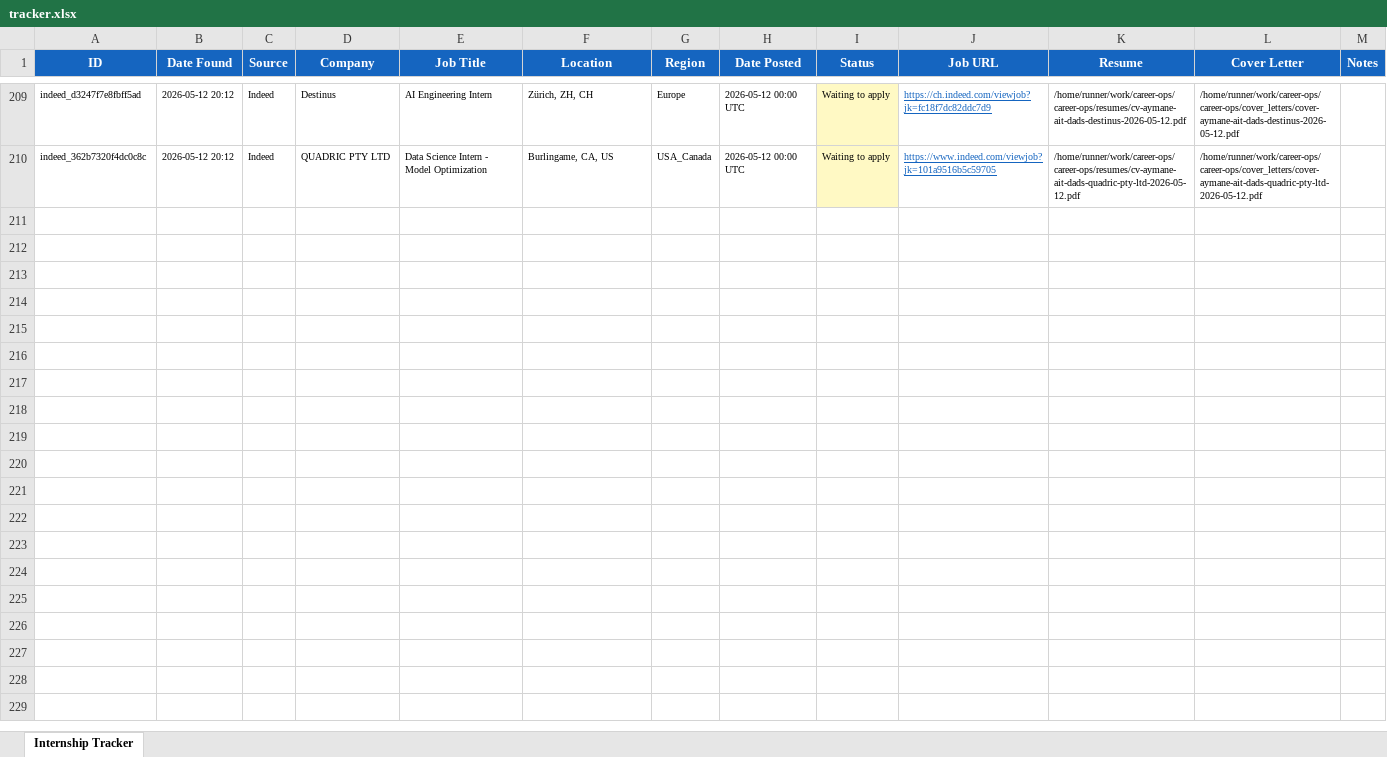
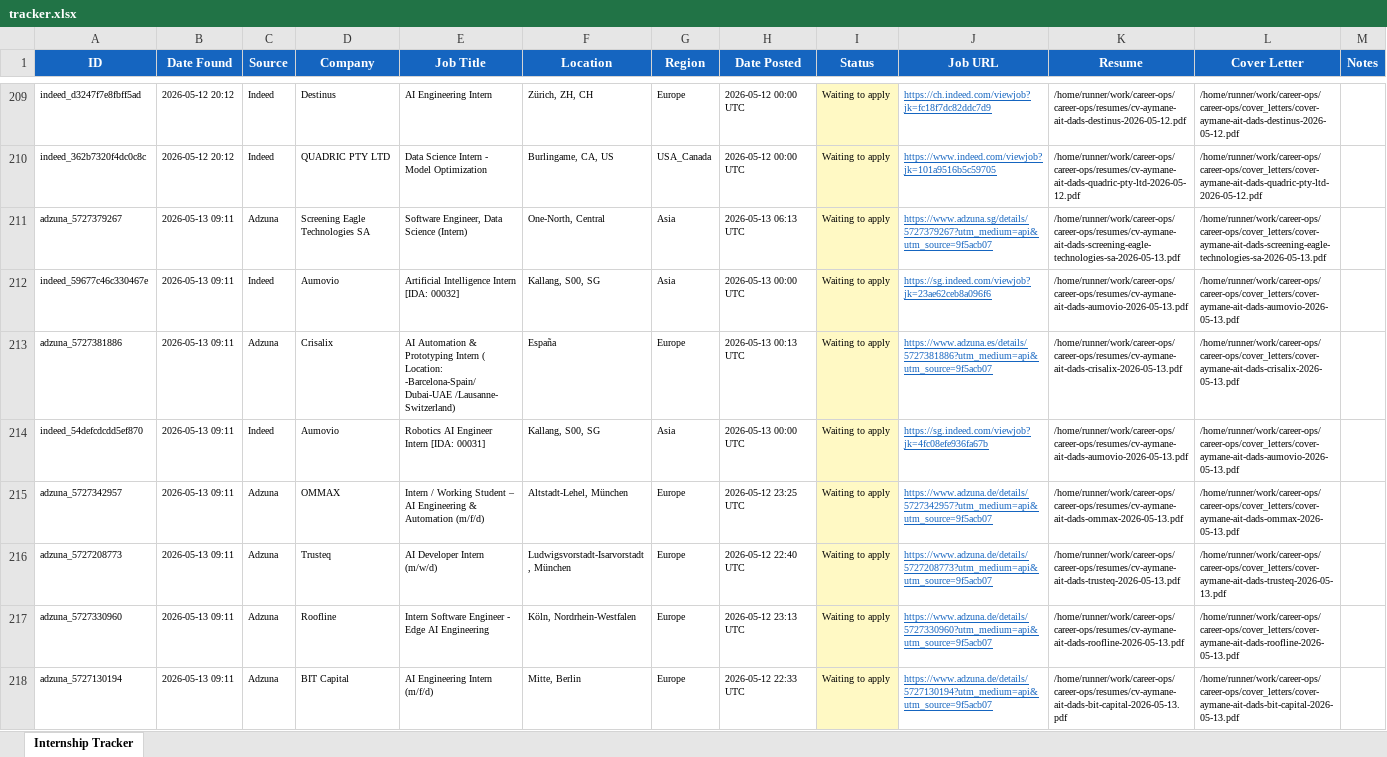
Before and after one commit to aaitdads16/career-ops, an Excel workbook: data/tracker.xlsx, sheet Internship Tracker, drawn as a sheet; only a part is shown, gaps mark what is left out; values as stored, in another font and other column widths than the file's, no borders; the diff covers the shown part only; the diff names each change by its address in the sheet, - before the commit and + after, or states it on an @@ line.

Commit message:
chore: update tracker + dashboard 2026-05-13 09:11 UTC [skip ci]

```diff
--- a/data/tracker.xlsx (sheet Internship Tracker)
+++ b/data/tracker.xlsx (sheet Internship Tracker)
+row 211: adzuna_5727379267 | 2026-05-13 09:11 | Adzuna | Screening Eagle Technologies SA | Software Engineer, Data Science (Intern) | One-North, Central | Asia | 2026-05-13 06:13 UTC | Waiting to apply | https://www.adzuna.sg/details/5727379267?utm_medium=api&utm_source=9f5acb07 | /home/runner/work/career-ops/career-ops/resumes/cv-aymane-ait-dads-screening-eagle-technologies-sa-2026-05-13.pdf | /home/runner/work/career-ops/career-ops/cover_letters/cover-aymane-ait-dads-screening-eagle-technologies-sa-2026-05-13.pdf
+row 212: indeed_59677c46c330467e | 2026-05-13 09:11 | Indeed | Aumovio | Artificial Intelligence Intern [IDA: 00032] | Kallang, S00, SG | Asia | 2026-05-13 00:00 UTC | Waiting to apply | https://sg.indeed.com/viewjob?jk=23ae62ceb8a096f6 | /home/runner/work/career-ops/career-ops/resumes/cv-aymane-ait-dads-aumovio-2026-05-13.pdf | /home/runner/work/career-ops/career-ops/cover_letters/cover-aymane-ait-dads-aumovio-2026-05-13.pdf
+row 213: adzuna_5727381886 | 2026-05-13 09:11 | Adzuna | Crisalix | AI Automation & Prototyping Intern ( Location: -Barcelona-Spain/ Dubai-UAE /Lausanne- Switzerland) | España | Europe | 2026-05-13 00:13 UTC | Waiting to apply | https://www.adzuna.es/details/5727381886?utm_medium=api&utm_source=9f5acb07 | /home/runner/work/career-ops/career-ops/resumes/cv-aymane-ait-dads-crisalix-2026-05-13.pdf | /home/runner/work/career-ops/career-ops/cover_letters/cover-aymane-ait-dads-crisalix-2026-05-13.pdf
+row 214: indeed_54defcdcdd5ef870 | 2026-05-13 09:11 | Indeed | Aumovio | Robotics AI Engineer Intern [IDA: 00031] | Kallang, S00, SG | Asia | 2026-05-13 00:00 UTC | Waiting to apply | https://sg.indeed.com/viewjob?jk=4fc08efe936fa67b | /home/runner/work/career-ops/career-ops/resumes/cv-aymane-ait-dads-aumovio-2026-05-13.pdf | /home/runner/work/career-ops/career-ops/cover_letters/cover-aymane-ait-dads-aumovio-2026-05-13.pdf
+row 215: adzuna_5727342957 | 2026-05-13 09:11 | Adzuna | OMMAX | Intern / Working Student – AI Engineering & Automation (m/f/d) | Altstadt-Lehel, München | Europe | 2026-05-12 23:25 UTC | Waiting to apply | https://www.adzuna.de/details/5727342957?utm_medium=api&utm_source=9f5acb07 | /home/runner/work/career-ops/career-ops/resumes/cv-aymane-ait-dads-ommax-2026-05-13.pdf | /home/runner/work/career-ops/career-ops/cover_letters/cover-aymane-ait-dads-ommax-2026-05-13.pdf
+row 216: adzuna_5727208773 | 2026-05-13 09:11 | Adzuna | Trusteq | AI Developer Intern (m/w/d) | Ludwigsvorstadt-Isarvorstadt, München | Europe | 2026-05-12 22:40 UTC | Waiting to apply | https://www.adzuna.de/details/5727208773?utm_medium=api&utm_source=9f5acb07 | /home/runner/work/career-ops/career-ops/resumes/cv-aymane-ait-dads-trusteq-2026-05-13.pdf | /home/runner/work/career-ops/career-ops/cover_letters/cover-aymane-ait-dads-trusteq-2026-05-13.pdf
+row 217: adzuna_5727330960 | 2026-05-13 09:11 | Adzuna | Roofline | Intern Software Engineer - Edge AI Engineering | Köln, Nordrhein-Westfalen | Europe | 2026-05-12 23:13 UTC | Waiting to apply | https://www.adzuna.de/details/5727330960?utm_medium=api&utm_source=9f5acb07 | /home/runner/work/career-ops/career-ops/resumes/cv-aymane-ait-dads-roofline-2026-05-13.pdf | /home/runner/work/career-ops/career-ops/cover_letters/cover-aymane-ait-dads-roofline-2026-05-13.pdf
+row 218: adzuna_5727130194 | 2026-05-13 09:11 | Adzuna | BIT Capital | AI Engineering Intern (m/f/d) | Mitte, Berlin | Europe | 2026-05-12 22:33 UTC | Waiting to apply | https://www.adzuna.de/details/5727130194?utm_medium=api&utm_source=9f5acb07 | /home/runner/work/career-ops/career-ops/resumes/cv-aymane-ait-dads-bit-capital-2026-05-13.pdf | /home/runner/work/career-ops/career-ops/cover_letters/cover-aymane-ait-dads-bit-capital-2026-05-13.pdf
```
Also changed, not shown: 7 added rows elsewhere in this sheet, 50 other files.
